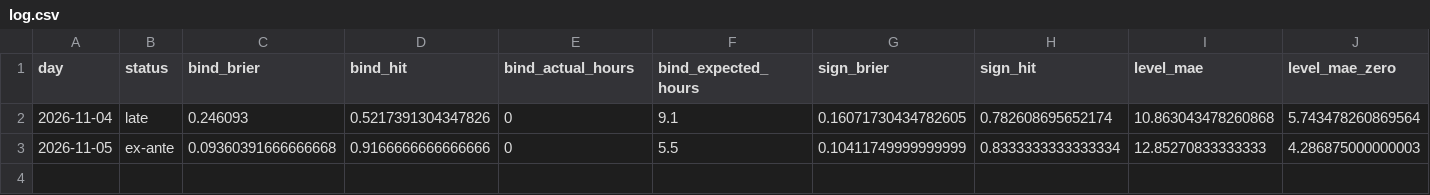
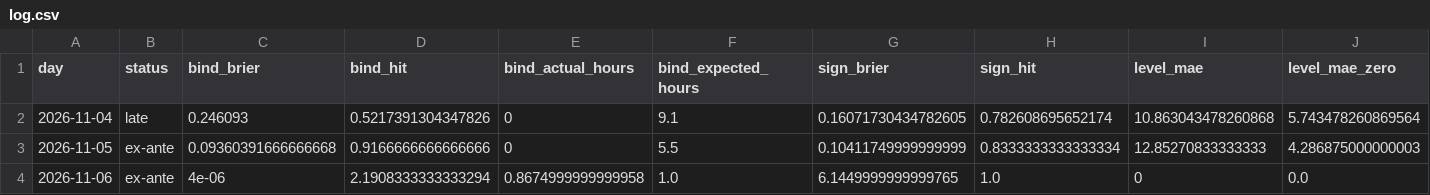
Before and after one commit to Tarjeikr/fbcast, a CSV file: scorecard/log.csv, drawn as a sheet; only a part is shown; rows hold the shown columns only; the diff names each change by its address in the sheet, - before the commit and + after, or states it on an @@ line.

```diff
--- a/scorecard/log.csv
+++ b/scorecard/log.csv
+row 4: 2026-11-06 | ex-ante | 4e-06 | 2.1908333333333294 | 0.8674999999999958 | 1.0 | 6.1449999999999765 | 1.0 | 0 | 0.0
```
